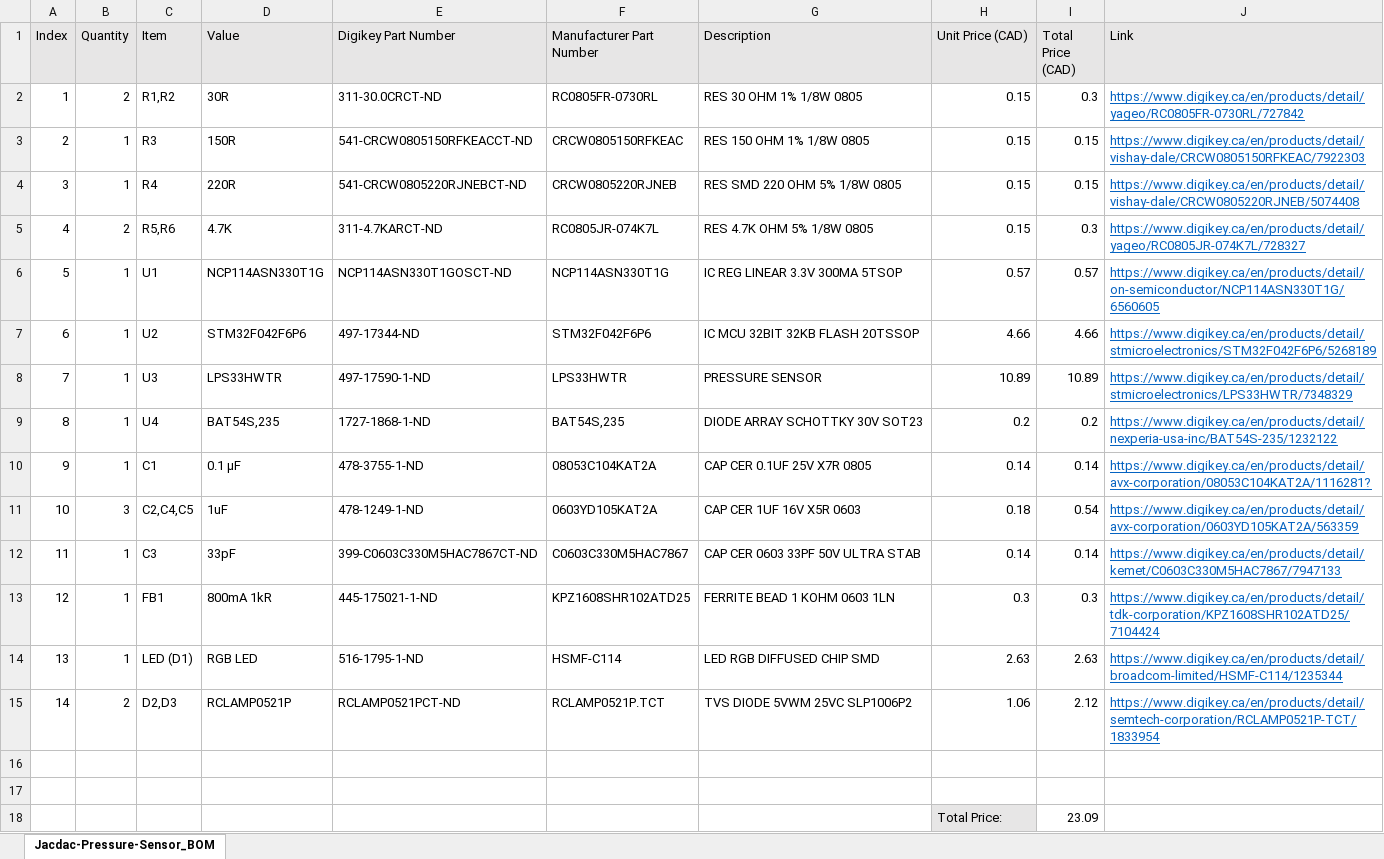
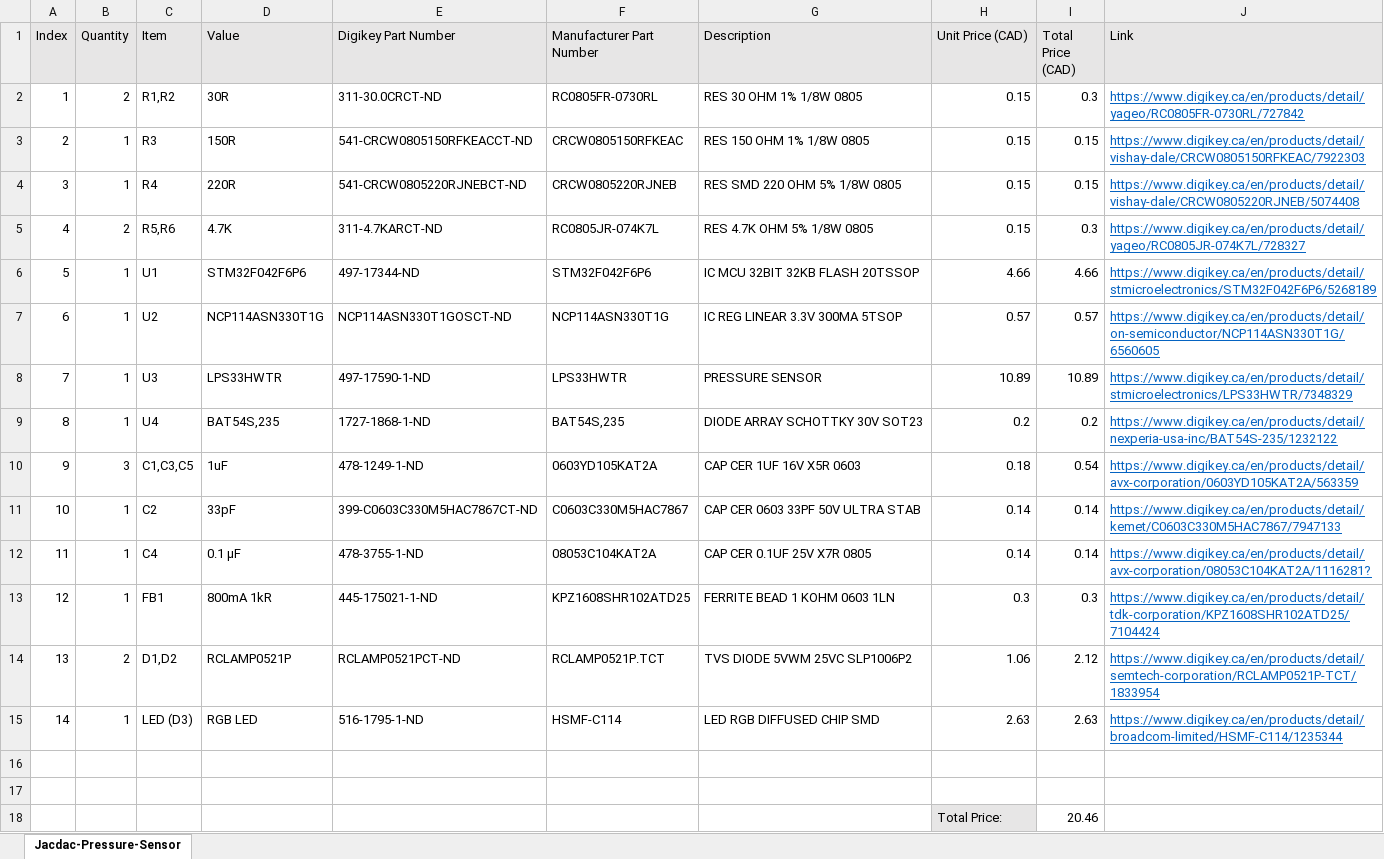
Before and after one commit to milador/Jacdac-Pressure-Sensor, an Excel workbook: Components/Jacdac_Pressure_Sensor_BOM.xlsx, sheet Jacdac-Pressure-Sensor, drawn as a sheet; values as stored, in another font and other column widths than the file's, no borders; removed rows and columns are numbered as before the commit, all else as after; the diff names each change by its address in the sheet, - before the commit and + after, or states it on an @@ line.

```diff
--- a/Components/Jacdac_Pressure_Sensor_BOM.xlsx (sheet Jacdac-Pressure-Sensor)
+++ b/Components/Jacdac_Pressure_Sensor_BOM.xlsx (sheet Jacdac-Pressure-Sensor)
-sheet tab: Jacdac-Pressure-Sensor_BOM
+sheet tab: Jacdac-Pressure-Sensor
-D6 (Value): NCP114ASN330T1G
+D6 (Value): STM32F042F6P6
-E6 (Digikey Part Number): NCP114ASN330T1GOSCT-ND
+E6 (Digikey Part Number): 497-17344-ND
-F6 (Manufacturer Part Number): NCP114ASN330T1G
+F6 (Manufacturer Part Number): STM32F042F6P6
-G6 (Description): IC REG LINEAR 3.3V 300MA 5TSOP
+G6 (Description): IC MCU 32BIT 32KB FLASH 20TSSOP
-H6 (Unit Price (CAD)): 0.57
+H6 (Unit Price (CAD)): 4.66
-I6 (Total Price (CAD)): 0.57
+I6 (Total Price (CAD)): 4.66
-J6 (Link): https://www.digikey.ca/en/products/detail/on-semiconductor/NCP114ASN330T1G/6560605
+J6 (Link): https://www.digikey.ca/en/products/detail/stmicroelectronics/STM32F042F6P6/5268189
-D7 (Value): STM32F042F6P6
+D7 (Value): NCP114ASN330T1G
-E7 (Digikey Part Number): 497-17344-ND
+E7 (Digikey Part Number): NCP114ASN330T1GOSCT-ND
-F7 (Manufacturer Part Number): STM32F042F6P6
+F7 (Manufacturer Part Number): NCP114ASN330T1G
-G7 (Description): IC MCU 32BIT 32KB FLASH 20TSSOP
+G7 (Description): IC REG LINEAR 3.3V 300MA 5TSOP
-H7 (Unit Price (CAD)): 4.66
+H7 (Unit Price (CAD)): 0.57
-I7 (Total Price (CAD)): 4.66
+I7 (Total Price (CAD)): 0.57
-J7 (Link): https://www.digikey.ca/en/products/detail/stmicroelectronics/STM32F042F6P6/5268189
+J7 (Link): https://www.digikey.ca/en/products/detail/on-semiconductor/NCP114ASN330T1G/6560605
-row 10: 9 | 1 | C1 | 0.1 µF | 478-3755-1-ND | 08053C104KAT2A | CAP CER 0.1UF 25V X7R 0805 | 0.14 | 0.14 | https://www.digikey.ca/en/products/detail/avx-corporation/08053C104KAT2A/1116281?
@@ column A (Index) renumbered between rows 10 and 15 @@
-C10 (Item): C2,C4,C5
+C10 (Item): C1,C3,C5
-C11 (Item): C3
+C11 (Item): C2
+row 12: 11 | 1 | C4 | 0.1 µF | 478-3755-1-ND | 08053C104KAT2A | CAP CER 0.1UF 25V X7R 0805 | 0.14 | 0.14 | https://www.digikey.ca/en/products/detail/avx-corporation/08053C104KAT2A/1116281?
+row 14: 13 | 2 | D1,D2 | RCLAMP0521P | RCLAMP0521PCT-ND | RCLAMP0521P.TCT | TVS DIODE 5VWM 25VC SLP1006P2 | 1.06 | 2.12 | https://www.digikey.ca/en/products/detail/semtech-corporation/RCLAMP0521P-TCT/1833954
-C15 (Item): LED (D1)
+C15 (Item): LED (D3)
-row 15: 14 | 2 | D2,D3 | RCLAMP0521P | RCLAMP0521PCT-ND | RCLAMP0521P.TCT | TVS DIODE 5VWM 25VC SLP1006P2 | 1.06 | 2.12 | https://www.digikey.ca/en/products/detail/semtech-corporation/RCLAMP0521P-TCT/1833954
-I18 (Total Price (CAD)): 23.09
+I18 (Total Price (CAD)): 20.46
```
Also changed, not shown: formulas that keep their value, Components/Jacdac_Pressure_Sensor_Maker_BOM.xlsx, 12 other files.
